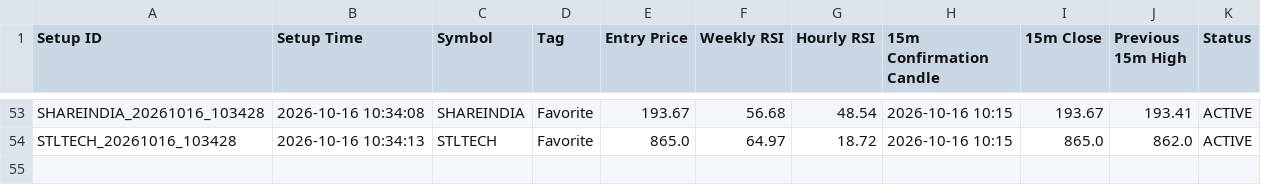
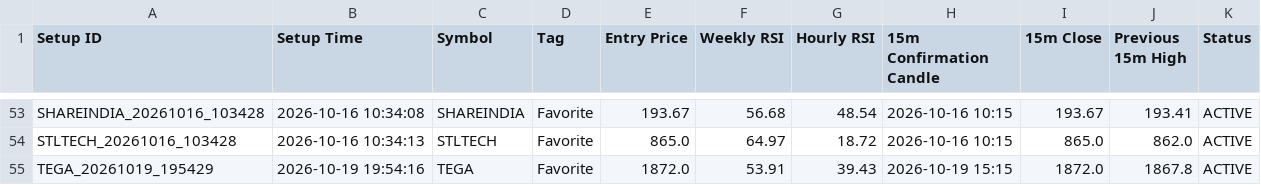
Before and after one commit to surajpjoshi/combined-stockstory, a CSV file: rsi/Setup_History.csv, drawn as a sheet; only a part is shown, gaps mark what is left out.

```diff
--- a/rsi/Setup_History.csv
+++ b/rsi/Setup_History.csv
@@ -54 +54,2 @@ SHAREINDIA_20261016_103428,2026-10-16 10:34:08,SHAREINDIA,Favorite,193.67,56.68,
 STLTECH_20261016_103428,2026-10-16 10:34:13,STLTECH,Favorite,865.0,64.97,18.72,2026-10-16 10:15,865.0,862.0,ACTIVE
+TEGA_20261019_195429,2026-10-19 19:54:16,TEGA,Favorite,1872.0,53.91,39.43,2026-10-19 15:15,1872.0,1867.8,ACTIVE
```
Also changed, not shown: rsi/RSI_Monitoring_State.csv, rsi/Telegram_Alert_History.csv, 4 other files.
